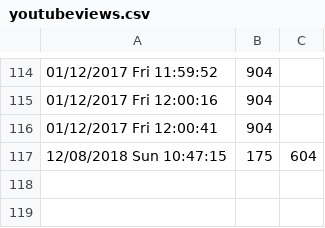
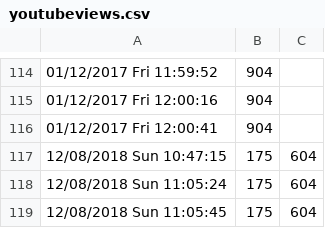
Before and after one commit to deepak-acharya-97/YouTube-Views-Checker, a CSV file: youtubeviews.csv, drawn as a sheet; only a part is shown, gaps mark what is left out; the diff names each change by its address in the sheet, - before the commit and + after, or states it on an @@ line.

```diff
--- a/youtubeviews.csv
+++ b/youtubeviews.csv
+row 118: 12/08/2018 Sun 11:05:24 | 175 | 604
+row 119: 12/08/2018 Sun 11:05:45 | 175 | 604
```
Also changed, not shown: 2 other files.
